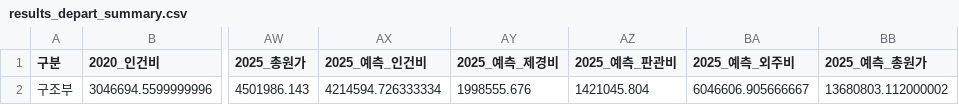
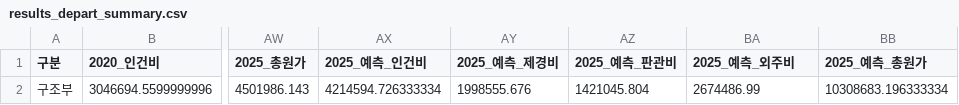
Before and after one commit to photo2story/my-erp-git, a CSV file: static/results/results_depart_summary.csv, drawn as a sheet; only a part is shown, gaps mark what is left out; the diff names each change by its address in the sheet, - before the commit and + after, or states it on an @@ line.

Commit message:
Update results_depart_summary.csv in ERP repository

```diff
--- a/static/results/results_depart_summary.csv
+++ b/static/results/results_depart_summary.csv
-BA2 (2025_예측_외주비): 6046606.905666667
+BA2 (2025_예측_외주비): 2674486.99
-BB2 (2025_예측_총원가): 13680803.112000002
+BB2 (2025_예측_총원가): 10308683.196333334
```
